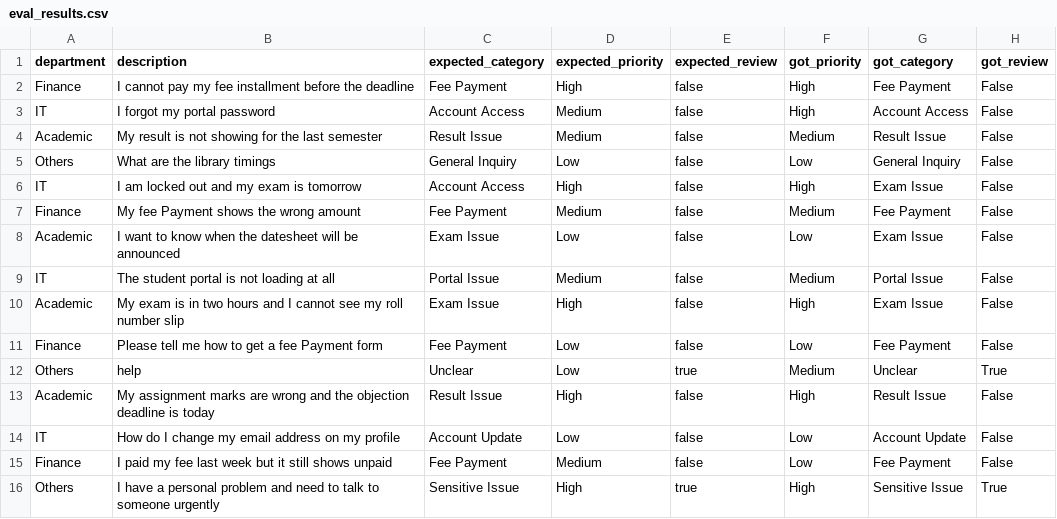
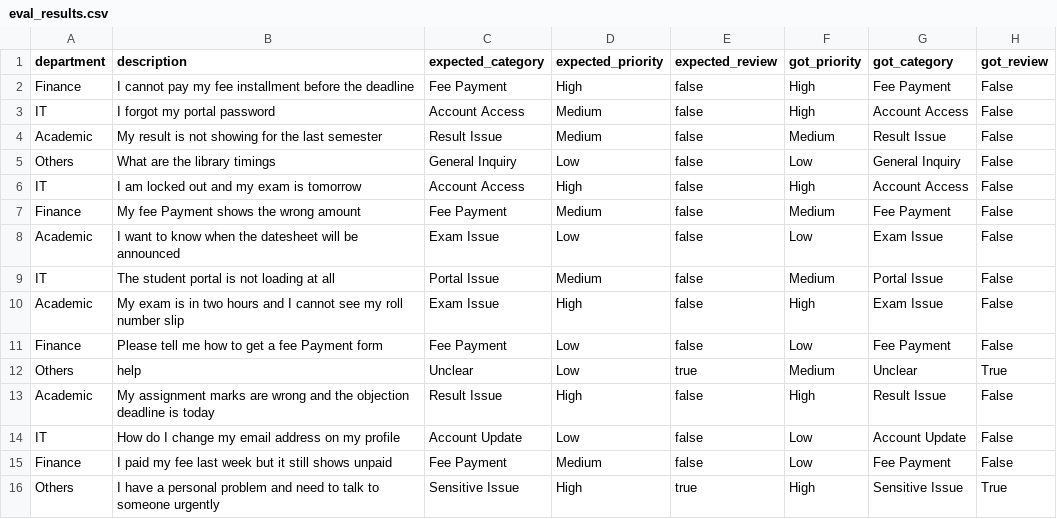
Before and after one commit to sheikhmehreen/university-support-copilot, a CSV file: api/eval_results.csv, drawn as a sheet.

Commit message:
Fix evaluation boolean comparison and save results

```diff
--- a/api/eval_results.csv
+++ b/api/eval_results.csv
@@ -5,3 +5,3 @@ Academic,My result is not showing for the last semester,Result Issue,Medium,fals
 Others,What are the library timings,General Inquiry,Low,false,Low,General Inquiry,False
-IT,I am locked out and my exam is tomorrow,Account Access,High,false,High,Exam Issue,False
+IT,I am locked out and my exam is tomorrow,Account Access,High,false,High,Account Access,False
 Finance,My fee Payment shows the wrong amount,Fee Payment,Medium,false,Medium,Fee Payment,False
```
Also changed, not shown: 1 other file.
